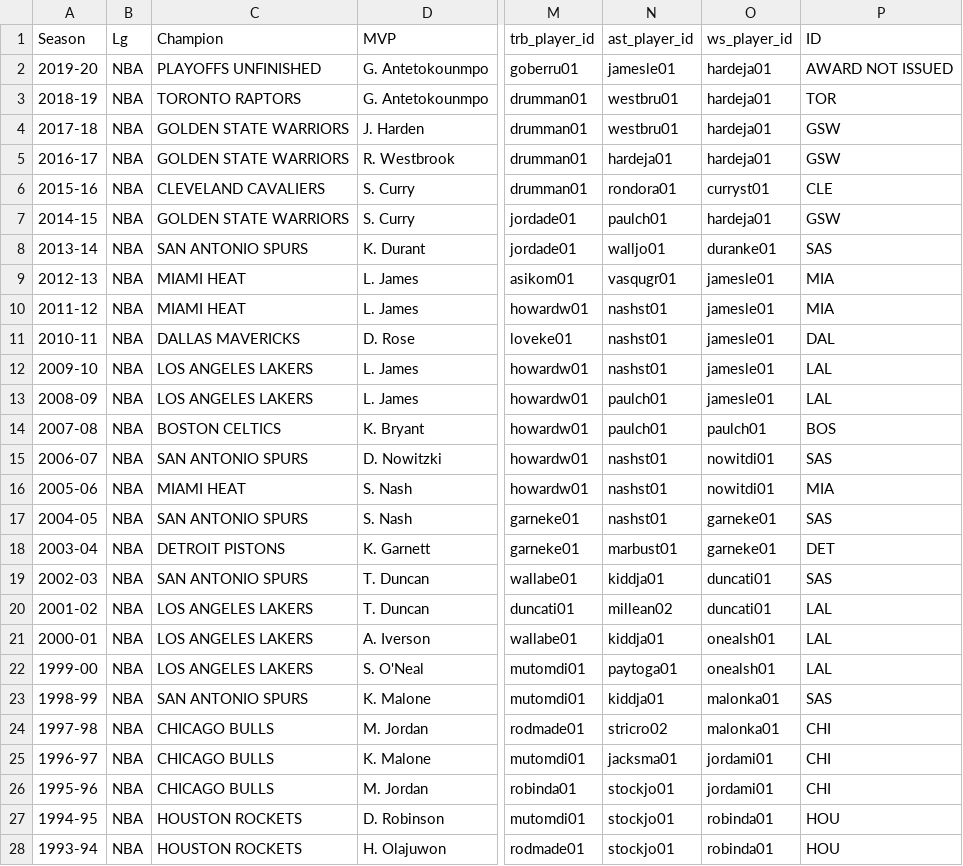
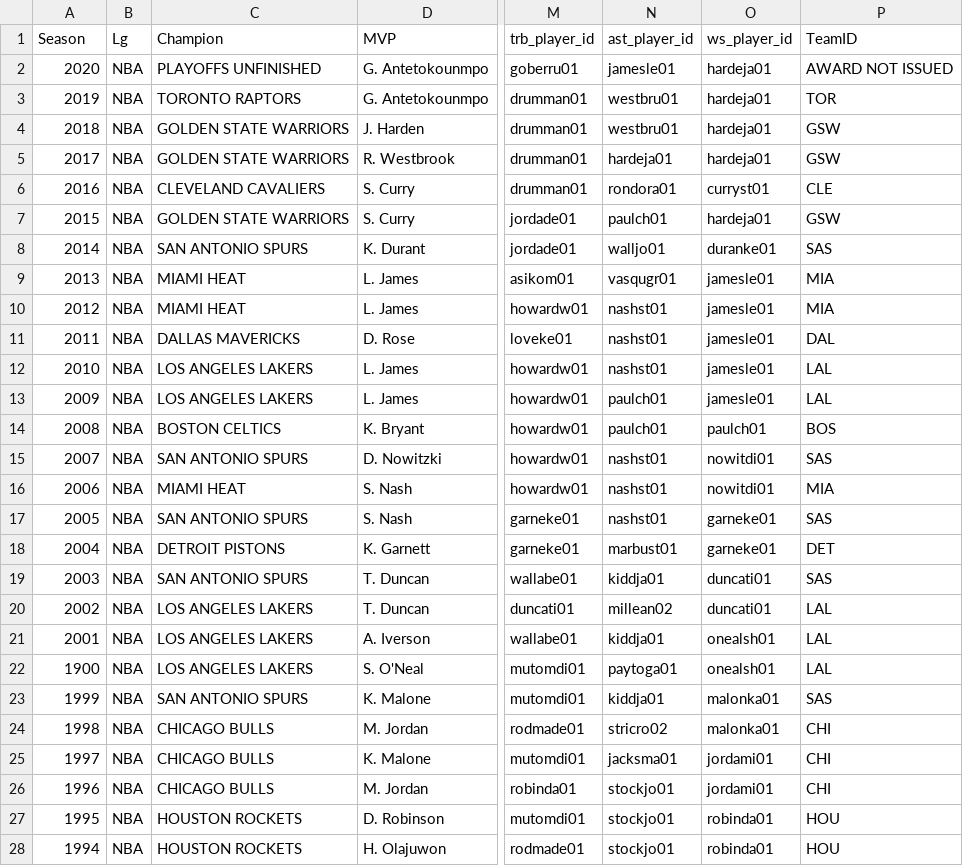
Before and after one commit to wclewett/ETL_project, a CSV file: database_files/nba_awards.csv, drawn as a sheet; only a part is shown, gaps mark what is left out; the diff covers the shown part only; the diff names each change by its address in the sheet, - before the commit and + after, or states it on an @@ line.

Commit message:
NBA Awards Creation"

```diff
--- a/database_files/nba_awards.csv
+++ b/database_files/nba_awards.csv
-P1: ID
+P1: TeamID
-A2 (Season): 2019-20
+A2 (Season): 2020
-A3 (Season): 2018-19
+A3 (Season): 2019
-A4 (Season): 2017-18
+A4 (Season): 2018
-A5 (Season): 2016-17
+A5 (Season): 2017
-A6 (Season): 2015-16
+A6 (Season): 2016
-A7 (Season): 2014-15
+A7 (Season): 2015
-A8 (Season): 2013-14
+A8 (Season): 2014
-A9 (Season): 2012-13
+A9 (Season): 2013
-A10 (Season): 2011-12
+A10 (Season): 2012
-A11 (Season): 2010-11
+A11 (Season): 2011
-A12 (Season): 2009-10
+A12 (Season): 2010
-A13 (Season): 2008-09
+A13 (Season): 2009
-A14 (Season): 2007-08
+A14 (Season): 2008
-A15 (Season): 2006-07
+A15 (Season): 2007
-A16 (Season): 2005-06
+A16 (Season): 2006
-A17 (Season): 2004-05
+A17 (Season): 2005
-A18 (Season): 2003-04
+A18 (Season): 2004
-A19 (Season): 2002-03
+A19 (Season): 2003
-A20 (Season): 2001-02
+A20 (Season): 2002
-A21 (Season): 2000-01
+A21 (Season): 2001
-A22 (Season): 1999-00
+A22 (Season): 1900
-A23 (Season): 1998-99
+A23 (Season): 1999
-A24 (Season): 1997-98
+A24 (Season): 1998
-A25 (Season): 1996-97
+A25 (Season): 1997
-A26 (Season): 1995-96
+A26 (Season): 1996
-A27 (Season): 1994-95
+A27 (Season): 1995
-A28 (Season): 1993-94
+A28 (Season): 1994
```
Also changed, not shown: 44 edited cells elsewhere in this file, 1 other file.
